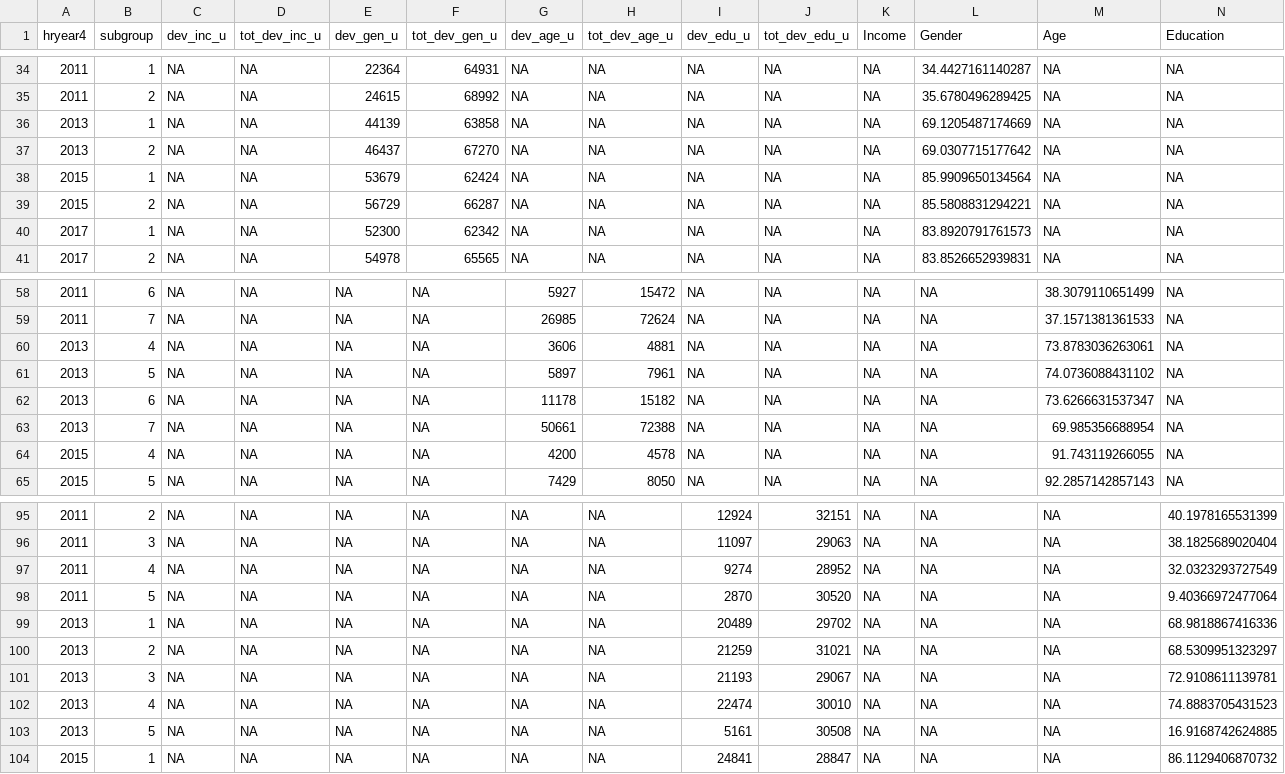
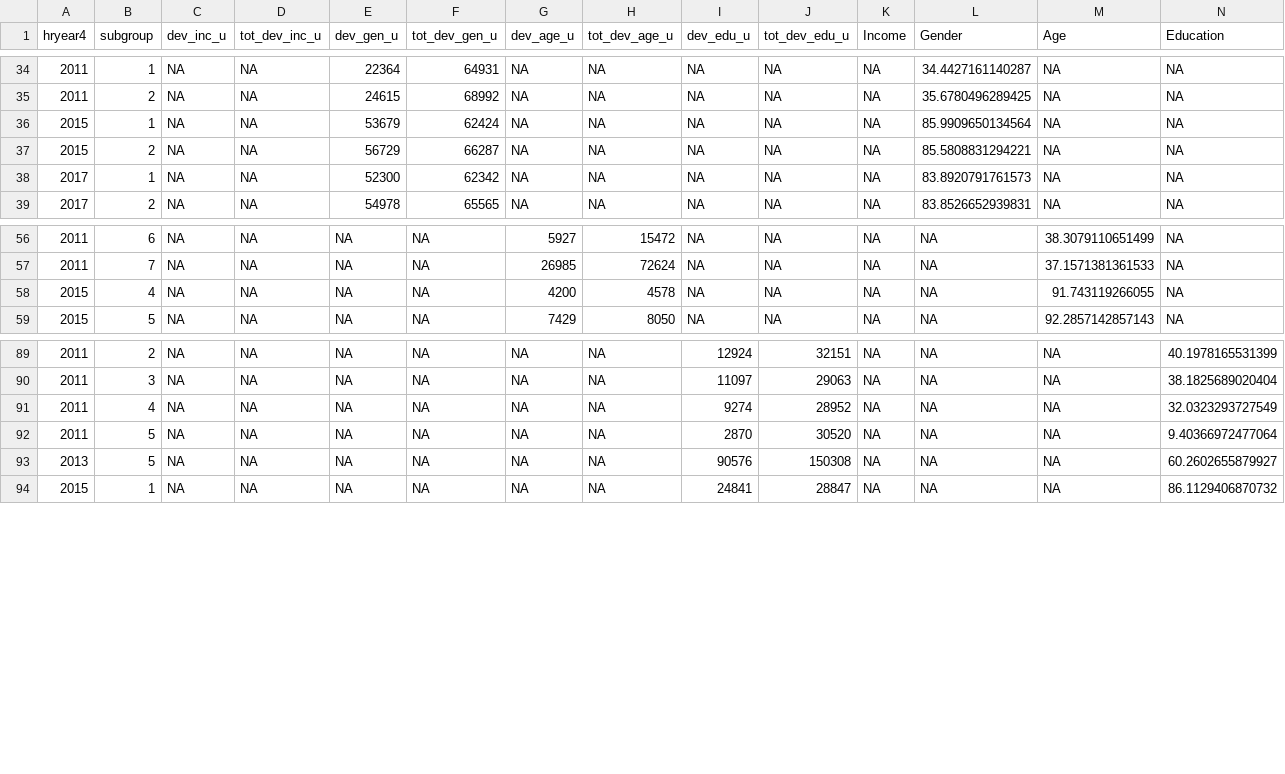
Before and after one commit to mallick20/tech-health-impact, a CSV file: tech_eda/results/wide_combined_results_dev.csv, drawn as a sheet; only a part is shown, gaps mark what is left out.

Commit message:
updating results folder

```diff
--- a/tech_eda/results/wide_combined_results_dev.csv
+++ b/tech_eda/results/wide_combined_results_dev.csv
@@ -35,4 +35,2 @@
 2011,2,NA,NA,24615,68992,NA,NA,NA,NA,NA,35.6780496289425,NA,NA
-2013,1,NA,NA,44139,63858,NA,NA,NA,NA,NA,69.1205487174669,NA,NA
-2013,2,NA,NA,46437,67270,NA,NA,NA,NA,NA,69.0307715177642,NA,NA
 2015,1,NA,NA,53679,62424,NA,NA,NA,NA,NA,85.9909650134564,NA,NA
@@ -59,6 +57,2 @@
 2011,7,NA,NA,NA,NA,26985,72624,NA,NA,NA,NA,37.1571381361533,NA
-2013,4,NA,NA,NA,NA,3606,4881,NA,NA,NA,NA,73.8783036263061,NA
-2013,5,NA,NA,NA,NA,5897,7961,NA,NA,NA,NA,74.0736088431102,NA
-2013,6,NA,NA,NA,NA,11178,15182,NA,NA,NA,NA,73.6266631537347,NA
-2013,7,NA,NA,NA,NA,50661,72388,NA,NA,NA,NA,69.985356688954,NA
 2015,4,NA,NA,NA,NA,4200,4578,NA,NA,NA,NA,91.743119266055,NA
@@ -98,7 +92,3 @@
 2011,5,NA,NA,NA,NA,NA,NA,2870,30520,NA,NA,NA,9.40366972477064
-2013,1,NA,NA,NA,NA,NA,NA,20489,29702,NA,NA,NA,68.9818867416336
-2013,2,NA,NA,NA,NA,NA,NA,21259,31021,NA,NA,NA,68.5309951323297
-2013,3,NA,NA,NA,NA,NA,NA,21193,29067,NA,NA,NA,72.9108611139781
-2013,4,NA,NA,NA,NA,NA,NA,22474,30010,NA,NA,NA,74.8883705431523
-2013,5,NA,NA,NA,NA,NA,NA,5161,30508,NA,NA,NA,16.9168742624885
+2013,5,NA,NA,NA,NA,NA,NA,90576,150308,NA,NA,NA,60.2602655879927
 2015,1,NA,NA,NA,NA,NA,NA,24841,28847,NA,NA,NA,86.1129406870732
```
Also changed, not shown: tech_eda/results/result_age_dev.csv, tech_eda/results/result_age_net.csv, 7 other files.
